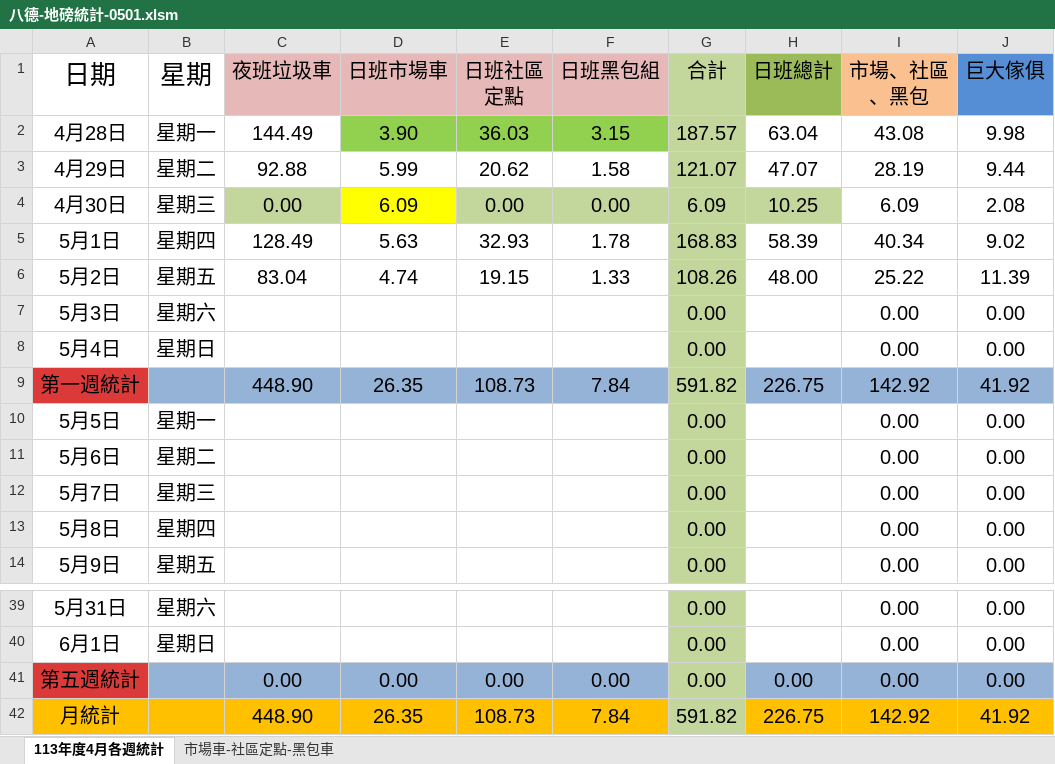
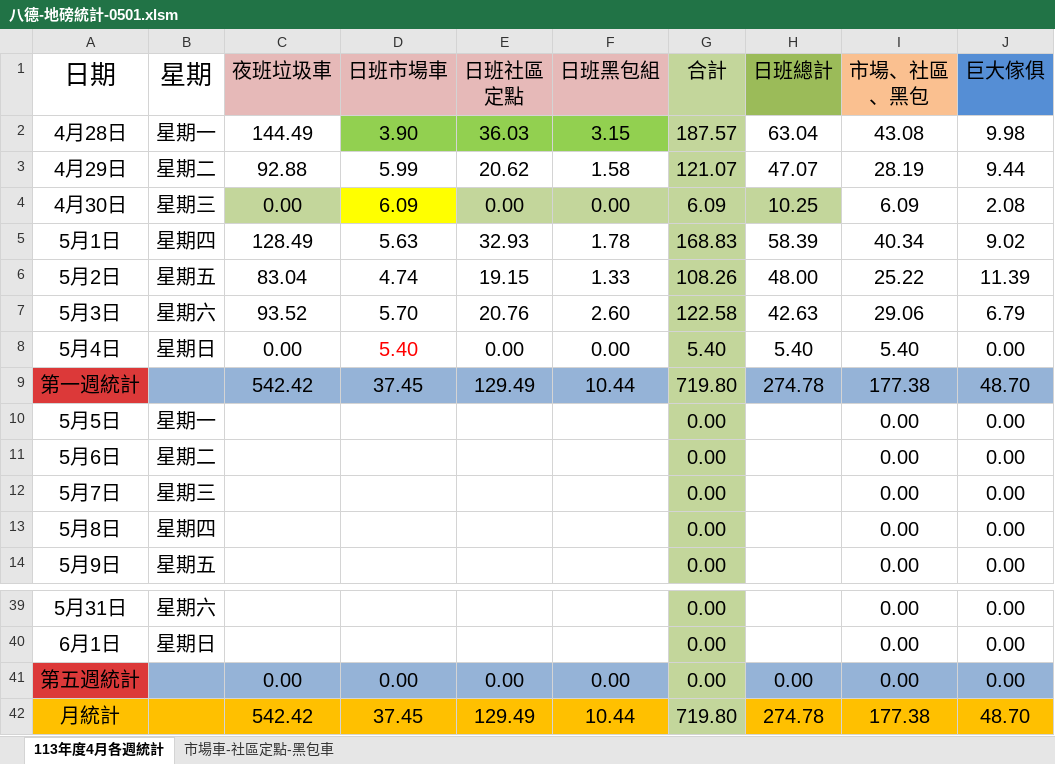
Before and after one commit to jason280121/car, an Excel workbook: 114年5月份地磅統計與彈簧床數量-usb/八德-地磅統計-0501.xlsm, sheet 113年度4月各週統計, drawn as a sheet; only a part is shown, gaps mark what is left out; values as stored, in another font and other column widths than the file's, no borders; the diff names each change by its address in the sheet, - before the commit and + after, or states it on an @@ line.

```diff
--- a/114年5月份地磅統計與彈簧床數量-usb/八德-地磅統計-0501.xlsm (sheet 113年度4月各週統計)
+++ b/114年5月份地磅統計與彈簧床數量-usb/八德-地磅統計-0501.xlsm (sheet 113年度4月各週統計)
-C7 (夜班垃圾車): (empty)
+C7 (夜班垃圾車): 93.52
-D7 (日班市場車): (empty)
+D7 (日班市場車): 5.70
-E7 (日班社區 定點): (empty)
+E7 (日班社區 定點): 20.76
-F7 (日班黑包組): (empty)
+F7 (日班黑包組): 2.60
-G7 (合計): 0.00
+G7 (合計): 122.58
-H7 (日班總計): (empty)
+H7 (日班總計): 42.63
-I7 (市場、社區 、黑包): 0.00
+I7 (市場、社區 、黑包): 29.06
-J7 (巨大傢俱): 0.00
+J7 (巨大傢俱): 6.79
-C8 (夜班垃圾車): (empty)
+C8 (夜班垃圾車): 0.00
-D8 (日班市場車): (empty)
+D8 (日班市場車): 5.40
-E8 (日班社區 定點): (empty)
+E8 (日班社區 定點): 0.00
-F8 (日班黑包組): (empty)
+F8 (日班黑包組): 0.00
-G8 (合計): 0.00
+G8 (合計): 5.40
-H8 (日班總計): (empty)
+H8 (日班總計): 5.40
-I8 (市場、社區 、黑包): 0.00
+I8 (市場、社區 、黑包): 5.40
-C9 (夜班垃圾車): 448.90
+C9 (夜班垃圾車): 542.42
-D9 (日班市場車): 26.35
+D9 (日班市場車): 37.45
-E9 (日班社區 定點): 108.73
+E9 (日班社區 定點): 129.49
-F9 (日班黑包組): 7.84
+F9 (日班黑包組): 10.44
-G9 (合計): 591.82
+G9 (合計): 719.80
-H9 (日班總計): 226.75
+H9 (日班總計): 274.78
-I9 (市場、社區 、黑包): 142.92
+I9 (市場、社區 、黑包): 177.38
-J9 (巨大傢俱): 41.92
+J9 (巨大傢俱): 48.70
-C42 (夜班垃圾車): 448.90
+C42 (夜班垃圾車): 542.42
-D42 (日班市場車): 26.35
+D42 (日班市場車): 37.45
-E42 (日班社區 定點): 108.73
+E42 (日班社區 定點): 129.49
-F42 (日班黑包組): 7.84
+F42 (日班黑包組): 10.44
-G42 (合計): 591.82
+G42 (合計): 719.80
-H42 (日班總計): 226.75
+H42 (日班總計): 274.78
-I42 (市場、社區 、黑包): 142.92
+I42 (市場、社區 、黑包): 177.38
-J42 (巨大傢俱): 41.92
+J42 (巨大傢俱): 48.70
```
Also changed, not shown: 0429-final修改/桃園區中隊-廢傢俱-彈簧床-5月.xlsm, 114年5月份地磅統計與彈簧床數量-usb/114年全年月報-VBA.xlsm, 5 other files.
